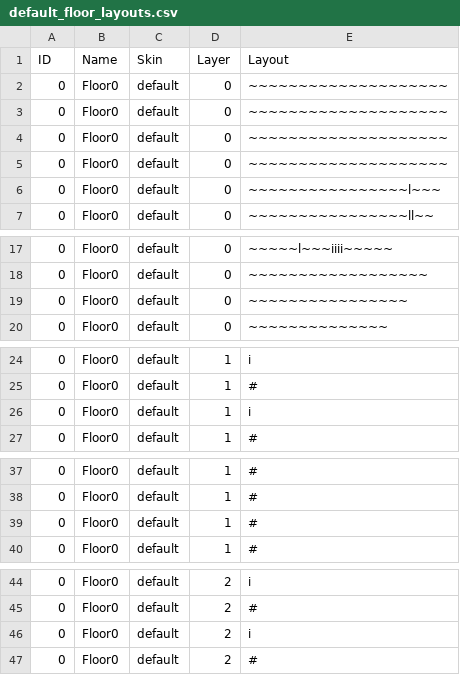
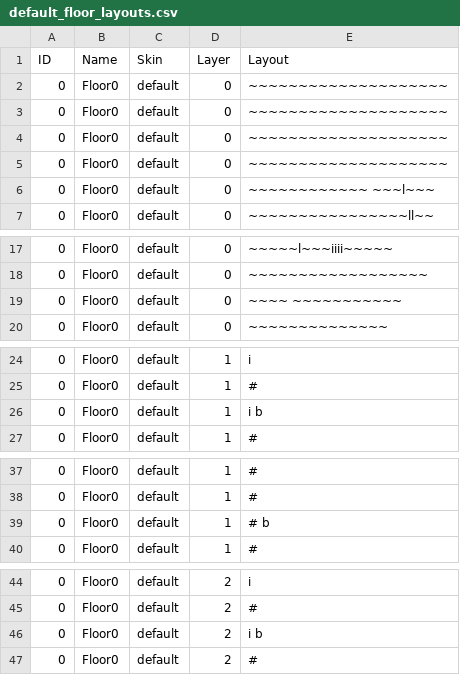
Before and after one commit to kwoolter/Nimrod, a CSV file: model/Squoids_data/default_floor_layouts.csv, drawn as a sheet; only a part is shown, gaps mark what is left out; the diff covers the shown part only.

```diff
--- a/model/Squoids_data/default_floor_layouts.csv
+++ b/model/Squoids_data/default_floor_layouts.csv
@@ -5,3 +5,3 @@ ID,Name,Skin,Layer,Layout
 0,Floor0,default,0,~~~~~~~~~~~~~~~~~~~~
-0,Floor0,default,0,~~~~~~~~~~~~~~~~l~~~
+0,Floor0,default,0,~~~~~~~~~~~~ ~~~l~~~
 0,Floor0,default,0,~~~~~~~~~~~~~~~~ll~~
@@ -18,3 +18,3 @@ ID,Name,Skin,Layer,Layout
 0,Floor0,default,0,~~~~~~~~~~~~~~~~~~
-0,Floor0,default,0,~~~~~~~~~~~~~~~~
+0,Floor0,default,0,~~~~ ~~~~~~~~~~~
 0,Floor0,default,0,~~~~~~~~~~~~~~
@@ -25,3 +25,3 @@ ID,Name,Skin,Layer,Layout
 0,Floor0,default,1,#
-0,Floor0,default,1,i
+0,Floor0,default,1,i           b
 0,Floor0,default,1,#
@@ -38,3 +38,3 @@ ID,Name,Skin,Layer,Layout
 0,Floor0,default,1,#
-0,Floor0,default,1,#
+0,Floor0,default,1,#   b
 0,Floor0,default,1,#
@@ -45,3 +45,3 @@ ID,Name,Skin,Layer,Layout
 0,Floor0,default,2,#
-0,Floor0,default,2,i
+0,Floor0,default,2,i           b
 0,Floor0,default,2,#
```
Also changed, not shown: 3 edited cells elsewhere in this file, model/Squoids_data/default_floor_objects.csv, 3 other files.
